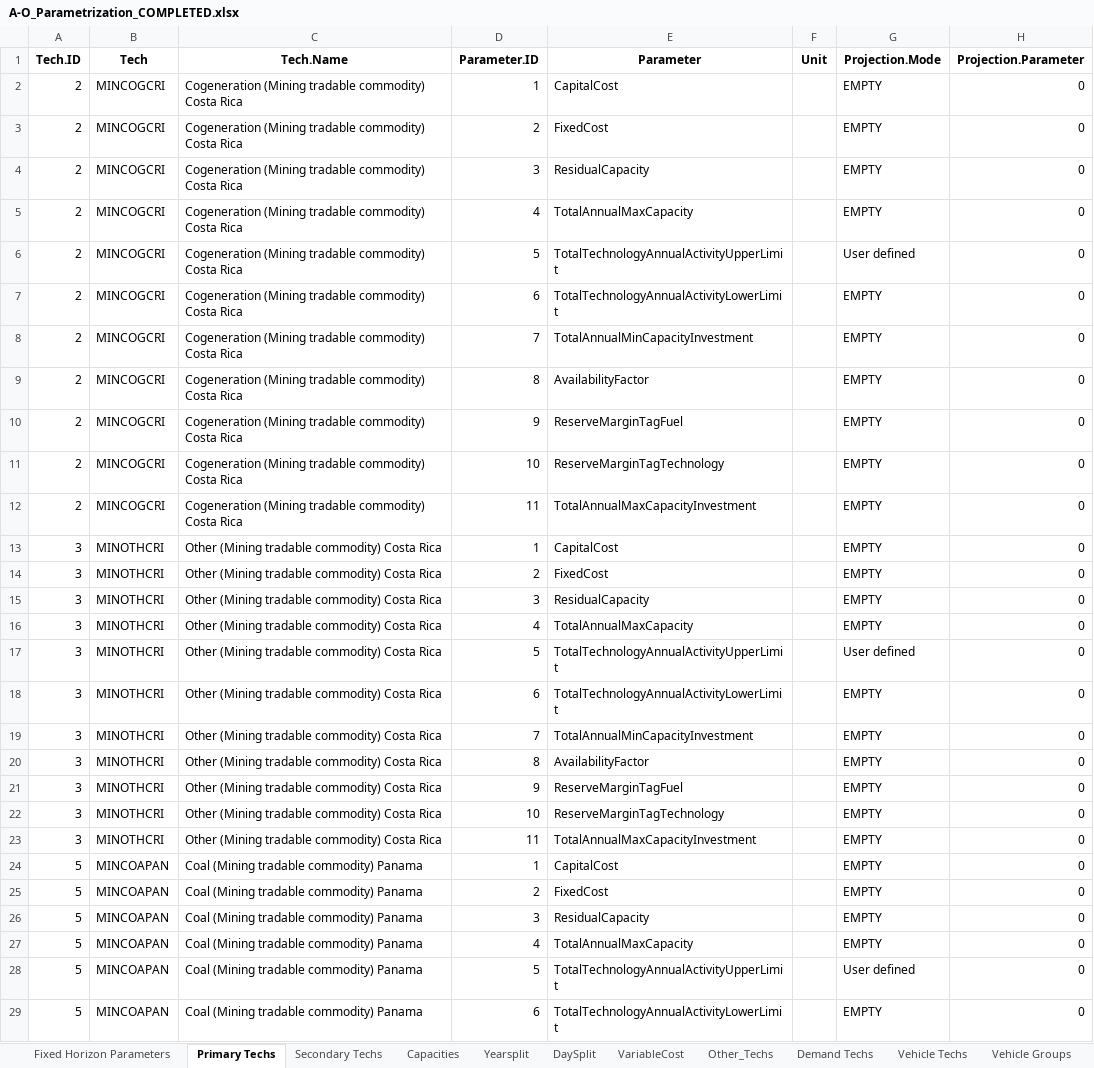
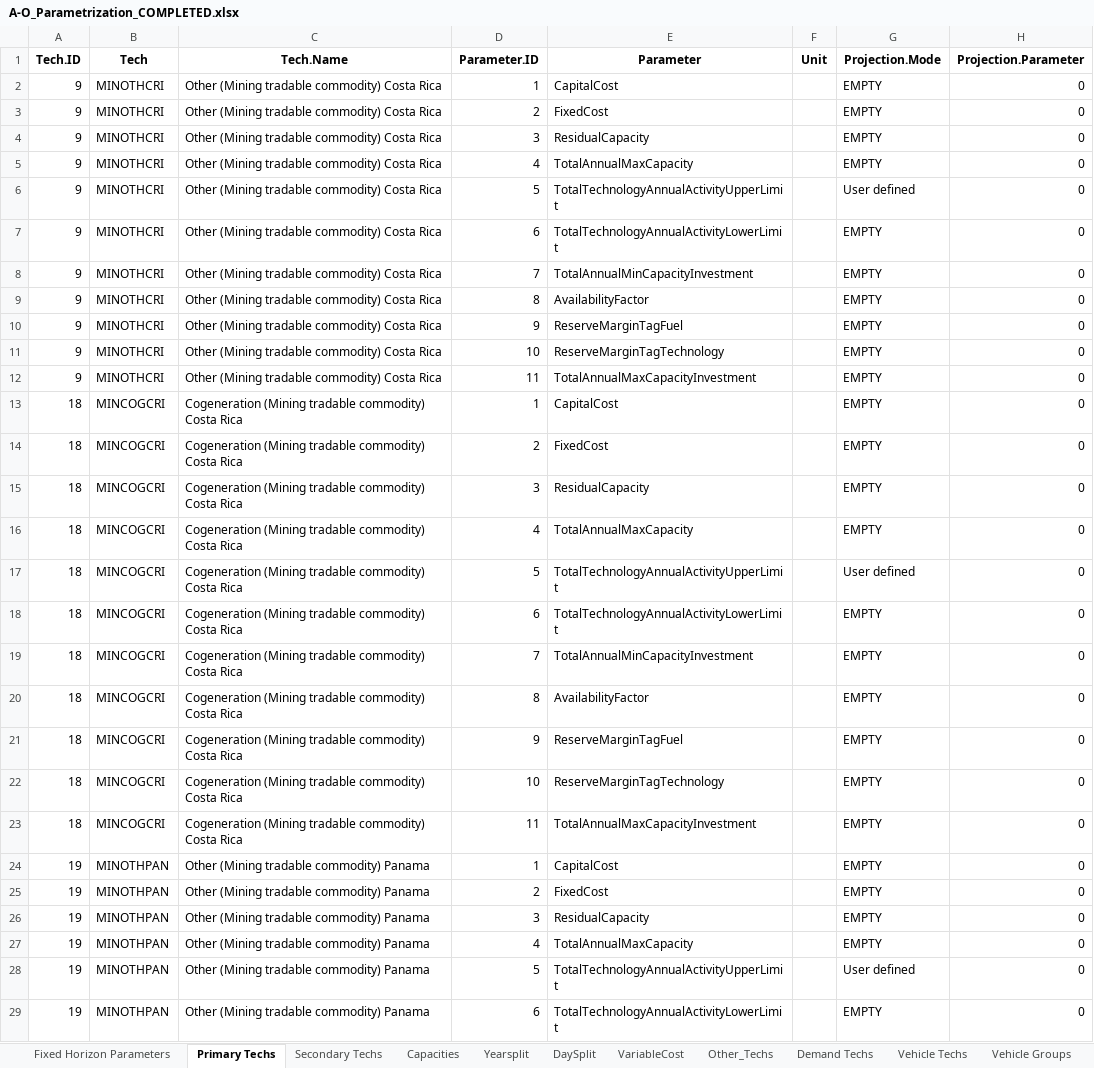
Before and after one commit to clg-admin/relac_tx, an Excel workbook: t1_confection/A1_Outputs/A-O_Parametrization_COMPLETED.xlsx, sheet Primary Techs, drawn as a sheet; only a part is shown; values as stored, in another font and other column widths than the file's, no borders; the diff covers the shown part only; the diff names each change by its address in the sheet, - before the commit and + after, or states it on an @@ line.

```diff
--- a/t1_confection/A1_Outputs/A-O_Parametrization_COMPLETED.xlsx (sheet Primary Techs)
+++ b/t1_confection/A1_Outputs/A-O_Parametrization_COMPLETED.xlsx (sheet Primary Techs)
-A2:A12: 2
+A2:A12: 9
-B2:B12: MINCOGCRI
+B2:B12: MINOTHCRI
-C2:C12: Cogeneration (Mining tradable…
+C2:C12: Other (Mining tradable…
-A13:A23: 3
+A13:A23: 18
-B13:B23: MINOTHCRI
+B13:B23: MINCOGCRI
-C13:C23: Other (Mining tradable…
+C13:C23: Cogeneration (Mining tradable…
-A24:A29: 5
+A24:A29: 19
-B24:B29: MINCOAPAN
+B24:B29: MINOTHPAN
-C24:C29: Coal (Mining tradable commodity) Panama
+C24:C29: Other (Mining tradable commodity) Panama
```
Also changed, not shown: 345 edited cells elsewhere in this sheet, sheet Secondary Techs, t1_confection/A1_Outputs/A-O_AR_Model_Base_Year.xlsx, t1_confection/A1_Outputs/A-O_AR_Projections.xlsx, 20 other files.
